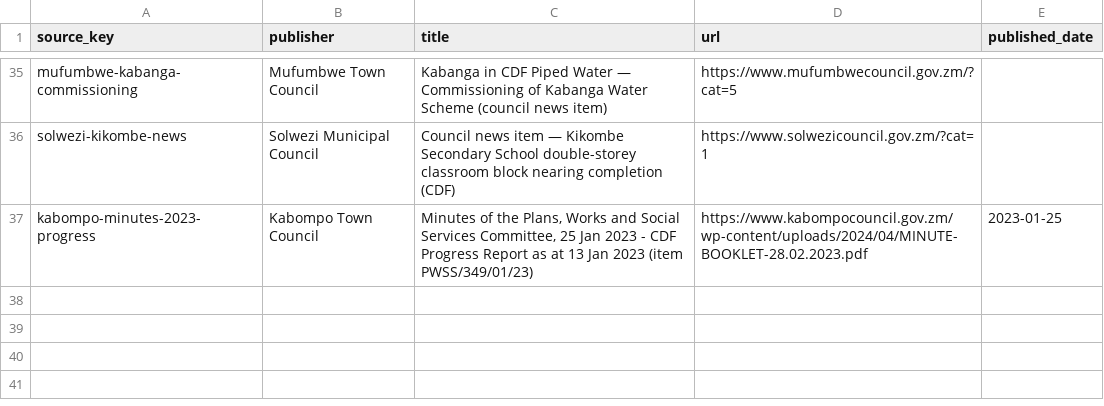
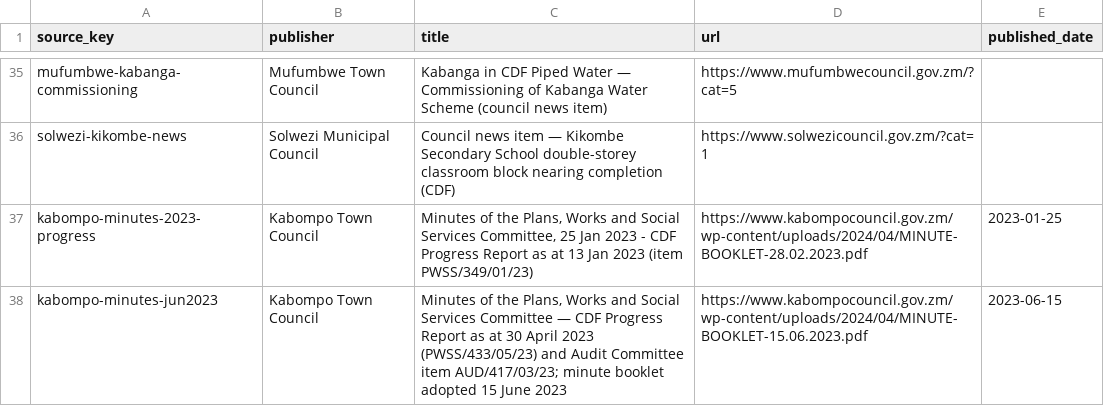
Before and after one commit to munemoii/zambia-cdf-tracker, a CSV file: model/expansion/north-western/sources.csv, drawn as a sheet; only a part is shown, gaps mark what is left out.

```diff
--- a/model/expansion/north-western/sources.csv
+++ b/model/expansion/north-western/sources.csv
@@ -37 +37,2 @@ solwezi-kikombe-news,Solwezi Municipal Council,Council news item — Kikombe Sec
 kabompo-minutes-2023-progress,Kabompo Town Council,"Minutes of the Plans, Works and Social Services Committee, 25 Jan 2023 - CDF Progress Report as at 13 Jan 2023 (item PWSS/349/01/23)",https://www.kabompocouncil.gov.zm/wp-content/uploads/2024/04/MINUTE-BOOKLET-28.02.2023.pdf,2023-01-25
+kabompo-minutes-jun2023,Kabompo Town Council,"Minutes of the Plans, Works and Social Services Committee — CDF Progress Report as at 30 April 2023 (PWSS/433/05/23) and Audit Committee item AUD/417/03/23; minute booklet adopted 15 June 2023",https://www.kabompocouncil.gov.zm/wp-content/uploads/2024/04/MINUTE-BOOKLET-15.06.2023.pdf,2023-06-15
```
Also changed, not shown: model/expansion/north-western/projects.csv, 13 other files.
